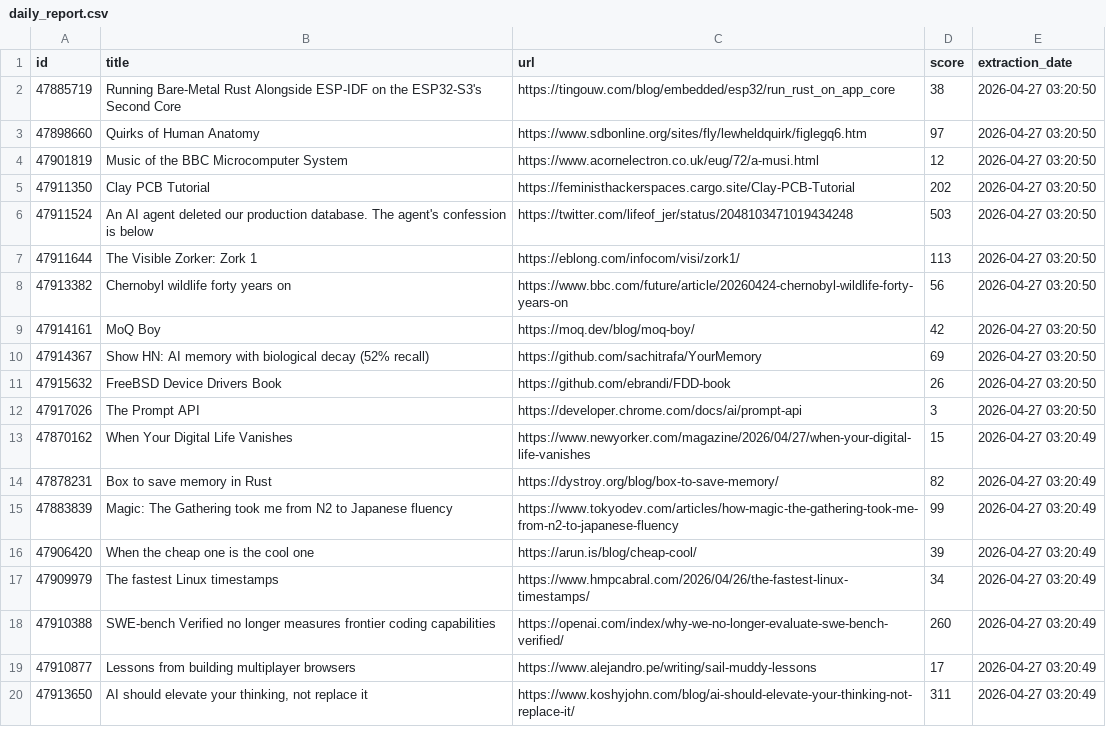
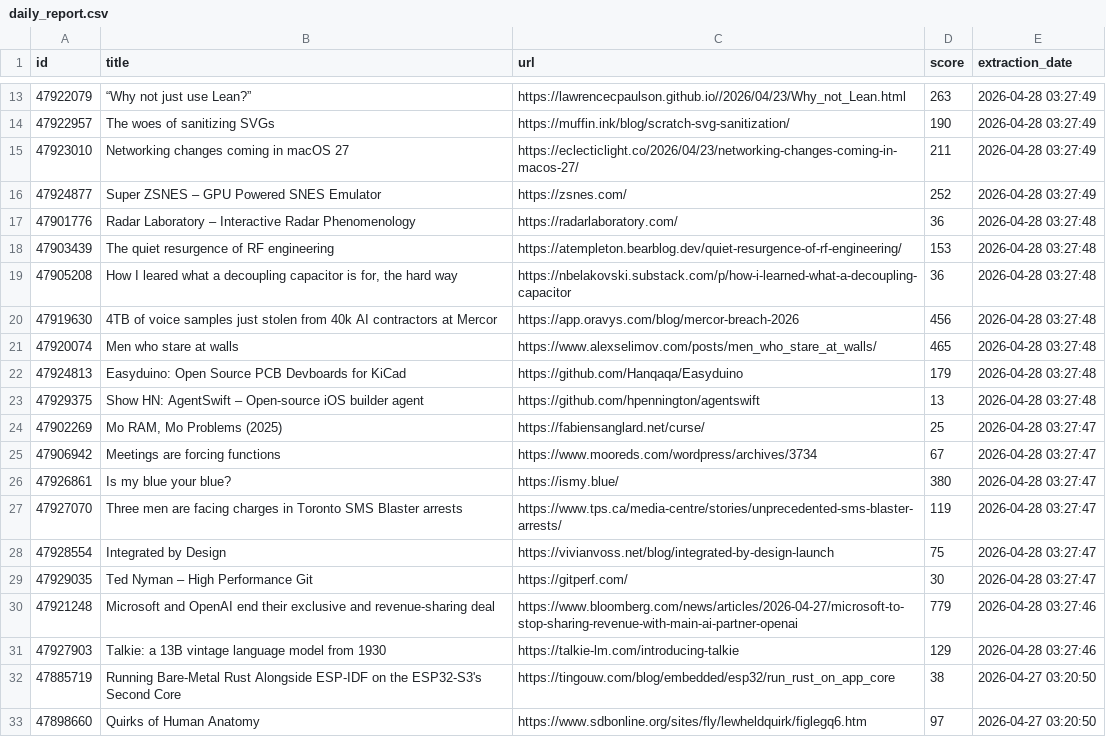
Before and after one commit to shakeel4451/cloud-automated-ETL-pipeline, a CSV file: daily_report.csv, drawn as a sheet; only a part is shown, gaps mark what is left out; the shorter side is filled out with more unchanged rows; the diff covers the shown part only; the diff names each change by its address in the sheet, - before the commit and + after, or states it on an @@ line.

```diff
--- a/daily_report.csv
+++ b/daily_report.csv
+row 13: 47922079 | “Why not just use Lean?” | https://lawrencecpaulson.github.io//2026/04/23/Why_not_Lean.html | 263 | 2026-04-28 03:27:49
+row 14: 47922957 | The woes of sanitizing SVGs | https://muffin.ink/blog/scratch-svg-sanitization/ | 190 | 2026-04-28 03:27:49
+row 15: 47923010 | Networking changes coming in macOS 27 | https://eclecticlight.co/2026/04/23/networking-changes-coming-in-macos-27/ | 211 | 2026-04-28 03:27:49
+row 16: 47924877 | Super ZSNES – GPU Powered SNES Emulator | https://zsnes.com/ | 252 | 2026-04-28 03:27:49
+row 17: 47901776 | Radar Laboratory – Interactive Radar Phenomenology | https://radarlaboratory.com/ | 36 | 2026-04-28 03:27:48
+row 18: 47903439 | The quiet resurgence of RF engineering | https://atempleton.bearblog.dev/quiet-resurgence-of-rf-engineering/ | 153 | 2026-04-28 03:27:48
+row 19: 47905208 | How I leared what a decoupling capacitor is for, the hard way | https://nbelakovski.substack.com/p/how-i-learned-what-a-decoupling-capacitor | 36 | 2026-04-28 03:27:48
+row 20: 47919630 | 4TB of voice samples just stolen from 40k AI contractors at Mercor | https://app.oravys.com/blog/mercor-breach-2026 | 456 | 2026-04-28 03:27:48
+row 21: 47920074 | Men who stare at walls | https://www.alexselimov.com/posts/men_who_stare_at_walls/ | 465 | 2026-04-28 03:27:48
+row 22: 47924813 | Easyduino: Open Source PCB Devboards for KiCad | https://github.com/Hanqaqa/Easyduino | 179 | 2026-04-28 03:27:48
+row 23: 47929375 | Show HN: AgentSwift – Open-source iOS builder agent | https://github.com/hpennington/agentswift | 13 | 2026-04-28 03:27:48
+row 24: 47902269 | Mo RAM, Mo Problems (2025) | https://fabiensanglard.net/curse/ | 25 | 2026-04-28 03:27:47
+row 25: 47906942 | Meetings are forcing functions | https://www.mooreds.com/wordpress/archives/3734 | 67 | 2026-04-28 03:27:47
+row 26: 47926861 | Is my blue your blue? | https://ismy.blue/ | 380 | 2026-04-28 03:27:47
+row 27: 47927070 | Three men are facing charges in Toronto SMS Blaster arrests | https://www.tps.ca/media-centre/stories/unprecedented-sms-blaster-arrests/ | 119 | 2026-04-28 03:27:47
+row 28: 47928554 | Integrated by Design | https://vivianvoss.net/blog/integrated-by-design-launch | 75 | 2026-04-28 03:27:47
+row 29: 47929035 | Ted Nyman – High Performance Git | https://gitperf.com/ | 30 | 2026-04-28 03:27:47
+row 30: 47921248 | Microsoft and OpenAI end their exclusive and revenue-sharing deal | https://www.bloomberg.com/news/articles/2026-04-27/microsoft-to-stop-sharing-revenue-with-main-ai-partner-openai | 779 | 2026-04-28 03:27:46
+row 31: 47927903 | Talkie: a 13B vintage language model from 1930 | https://talkie-lm.com/introducing-talkie | 129 | 2026-04-28 03:27:46
```
Also changed, not shown: 11 added rows elsewhere in this file, 1 other file.
